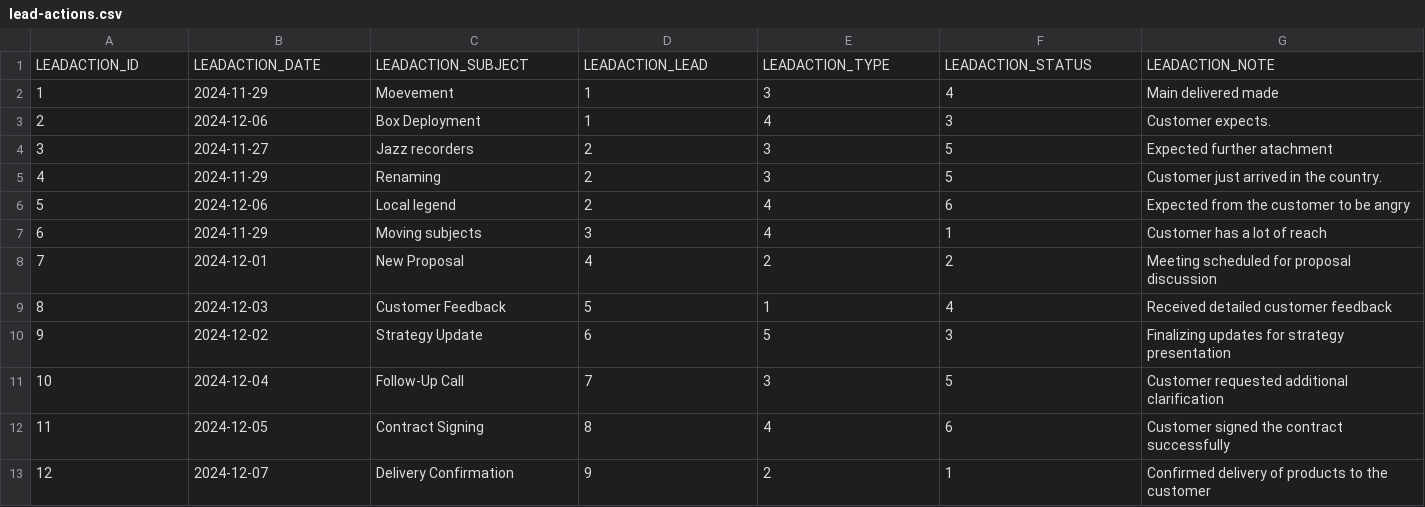
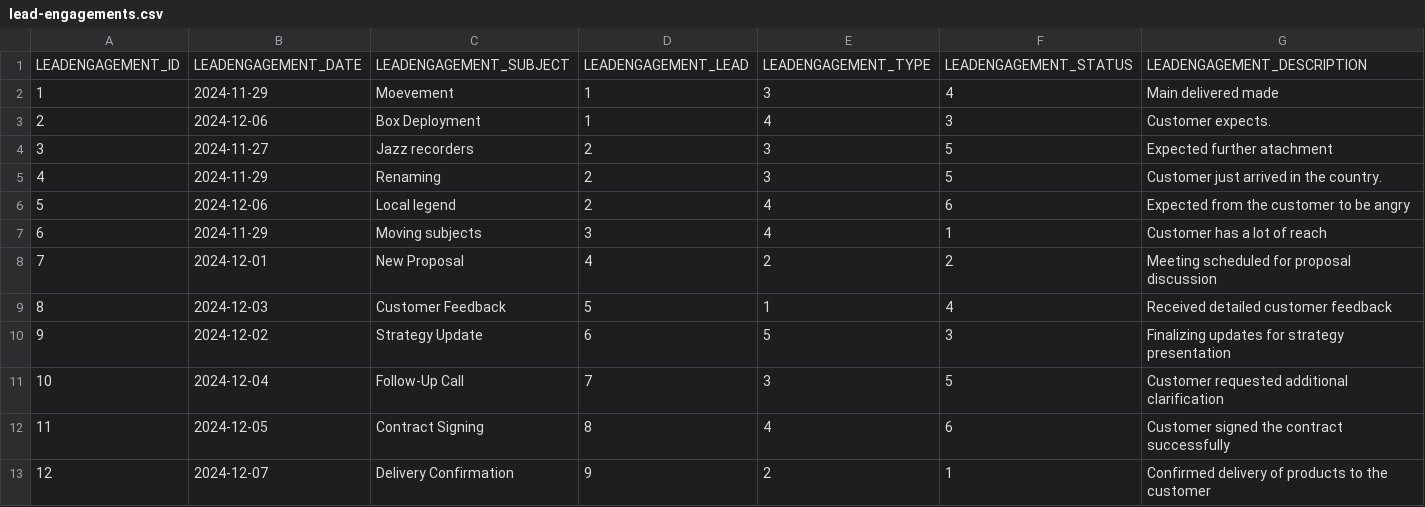
Before and after one commit to codbex/codbex-hermes-data-sample, a CSV file: codbex-hermes-data-sample/lead-engagements.csv (was codbex-hermes-data-sample/lead-actions.csv), drawn as a sheet; only a part is shown; removed rows and columns are numbered as before the commit, all else as after; rows hold the shown columns only; the diff names each change by its address in the sheet, - before the commit and + after, or states it on an @@ line.

```diff
--- a/codbex-hermes-data-sample/lead-actions.csv
+++ b/codbex-hermes-data-sample/lead-engagements.csv
-row 1: LEADACTION_ID | LEADACTION_DATE | LEADACTION_SUBJECT | LEADACTION_LEAD | LEADACTION_TYPE | LEADACTION_STATUS | LEADACTION_NOTE
+row 1: LEADENGAGEMENT_ID | LEADENGAGEMENT_DATE | LEADENGAGEMENT_SUBJECT | LEADENGAGEMENT_LEAD | LEADENGAGEMENT_TYPE | LEADENGAGEMENT_STATUS | LEADENGAGEMENT_DESCRIPTION
```
Also changed, not shown: codbex-hermes-data-sample/opportunity-actions.csv, 2 other files.
